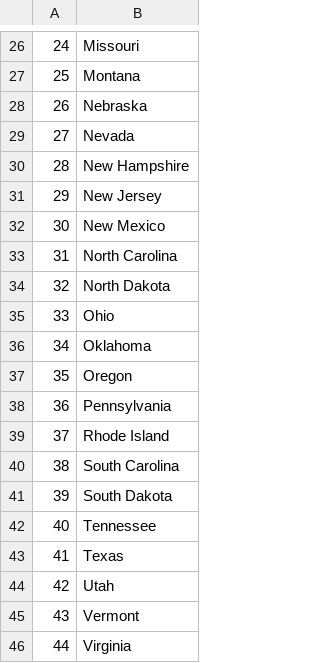
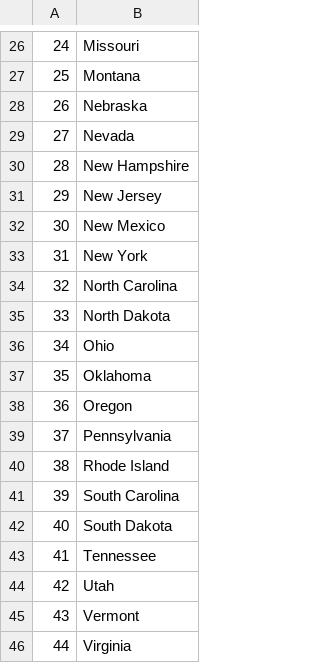
Before and after one commit to dcrey7/100dayscodepython, a CSV file: day20_guessstate/states_to_learn.csv, drawn as a sheet; only a part is shown, gaps mark what is left out; removed rows and columns are numbered as before the commit, all else as after; the diff names each change by its address in the sheet, - before the commit and + after, or states it on an @@ line.

Commit message:
stateguess_listcomprehension

```diff
--- a/day20_guessstate/states_to_learn.csv
+++ b/day20_guessstate/states_to_learn.csv
+row 33: 31 | New York
@@ column A renumbered between rows 34 and 43 @@
-row 43: 41 | Texas
```
Also changed, not shown: 2 other files.
